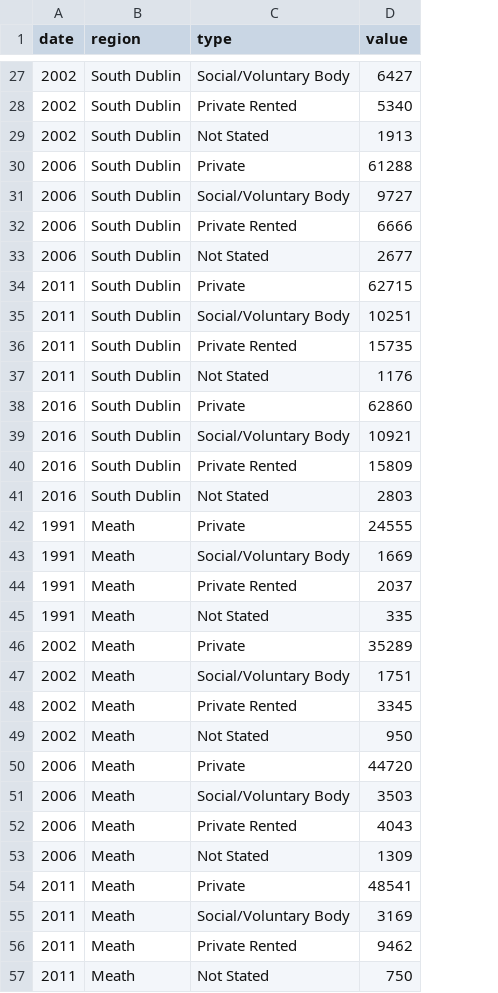
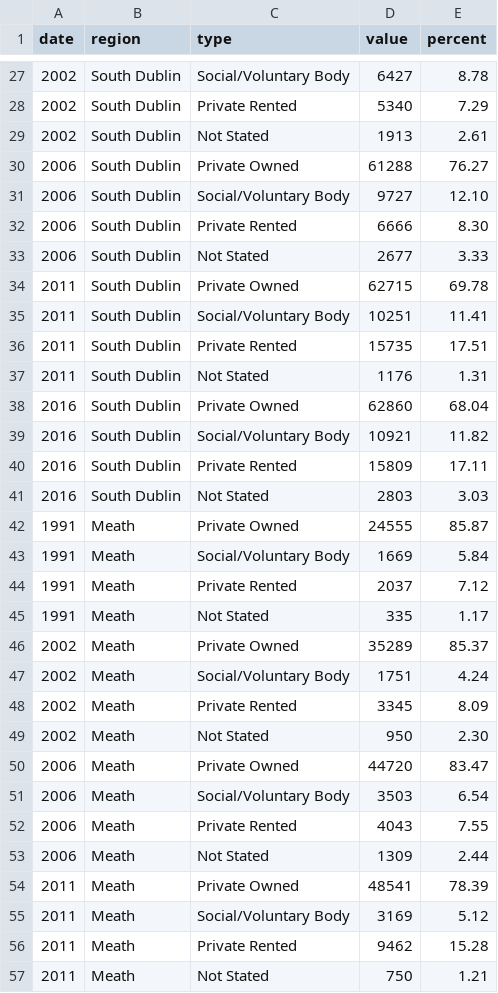
Before and after one commit to BuildingCityDashboards/bcd-dd-v2.1, a CSV file: public/data/Stories/Housing/part_1/Social_housing_stock.csv, drawn as a sheet; only a part is shown, gaps mark what is left out; the diff covers the shown part only; the diff names each change by its address in the sheet, - before the commit and + after, or states it on an @@ line.

```diff
--- a/public/data/Stories/Housing/part_1/Social_housing_stock.csv
+++ b/public/data/Stories/Housing/part_1/Social_housing_stock.csv
+column E (percent), rows 27-57: 8.78 | 7.29 | 2.61 | 76.27 | 12.10 | 8.30 | 3.33 | 69.78 | 11.41 | 17.51 | 1.31 | 68.04 | 11.82 | 17.11 | 3.03 | 85.87 | 5.84 | 7.12 | 1.17 | 85.37 | 4.24 | 8.09 | 2.30 | 83.47 | 6.54 | 7.55 | 2.44 | 78.39 | 5.12 | 15.28 | 1.21
-C30 (type): Private
+C30 (type): Private Owned
-C34 (type): Private
+C34 (type): Private Owned
-C38 (type): Private
+C38 (type): Private Owned
-C42 (type): Private
+C42 (type): Private Owned
-C46 (type): Private
+C46 (type): Private Owned
-C50 (type): Private
+C50 (type): Private Owned
-C54 (type): Private
+C54 (type): Private Owned
```
Also changed, not shown: 28 edited cells elsewhere in this file, public/data/Stories/Housing/part_1/housetype.csv, 11 other files.
